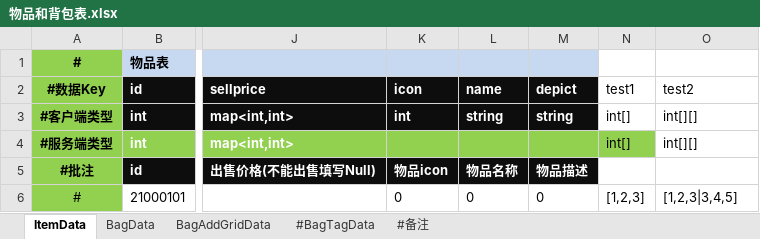
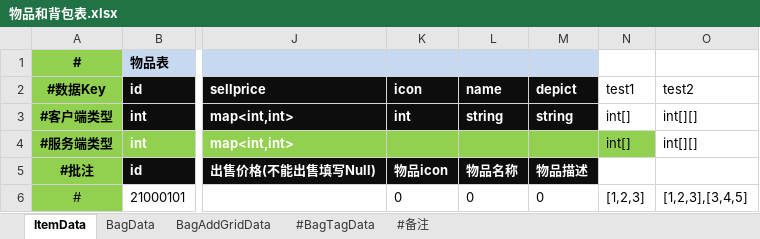
Before and after one commit to nullzZ/excel2config, an Excel workbook: data/物品和背包表.xlsx, sheet ItemData, drawn as a sheet; only a part is shown, gaps mark what is left out; values as stored, in another font and other column widths than the file's, no borders; the diff names each change by its address in the sheet, - before the commit and + after, or states it on an @@ line.

```diff
--- a/data/物品和背包表.xlsx (sheet ItemData)
+++ b/data/物品和背包表.xlsx (sheet ItemData)
-O6 (test2): [1,2,3|3,4,5]
+O6 (test2): [1,2,3],[3,4,5]
```
Also changed, not shown: 35 other files.
